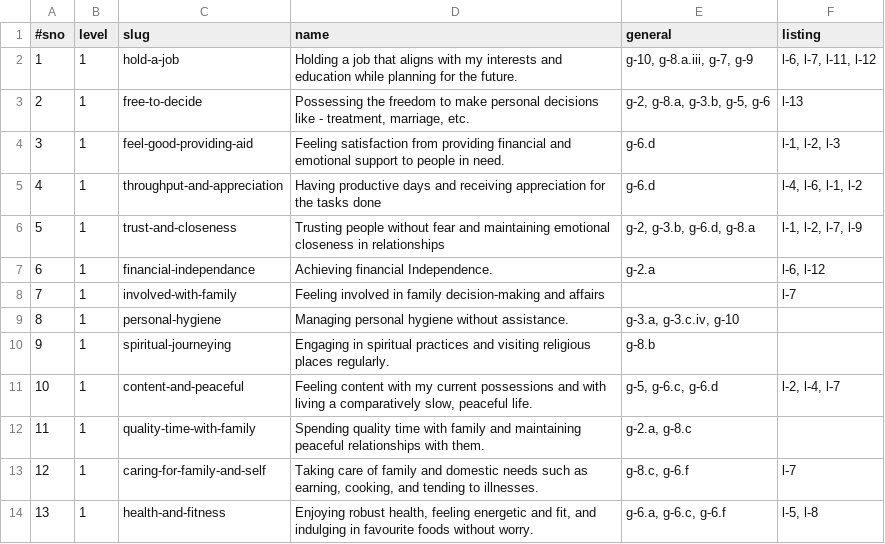
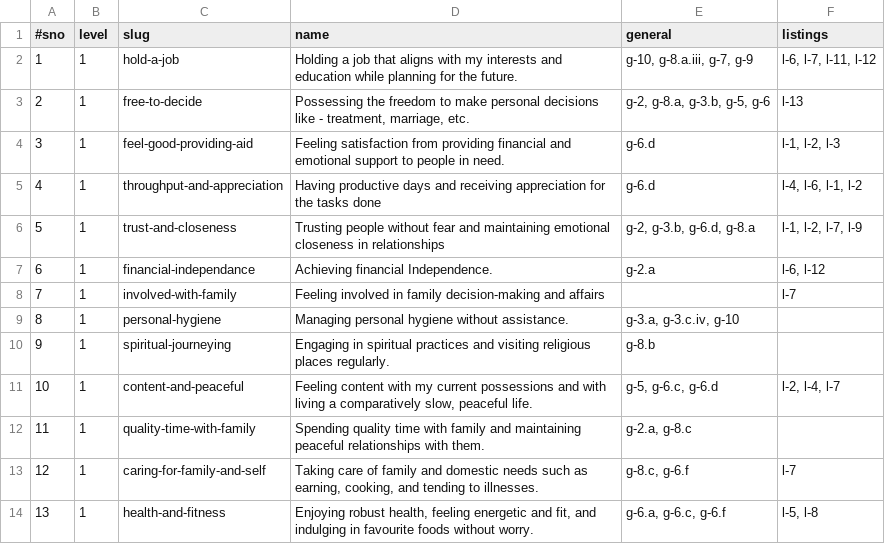
Before and after one commit to AmadeusWebInAction/intrepid, a TSV file: home/what-matters-most/_section.tsv, drawn as a sheet.

```diff
--- a/home/what-matters-most/_section.tsv
+++ b/home/what-matters-most/_section.tsv
@@ -1,2 +1,2 @@
-#sno	level	slug	name	general	listing
+#sno	level	slug	name	general	listings
 1	1	hold-a-job	Holding a job that aligns with my interests and education while planning for the future.	g-10, g-8.a.iii, g-7, g-9	l-6, l-7, l-11, l-12
```
Also changed, not shown: home/data/site.tsv, 13 other files.
